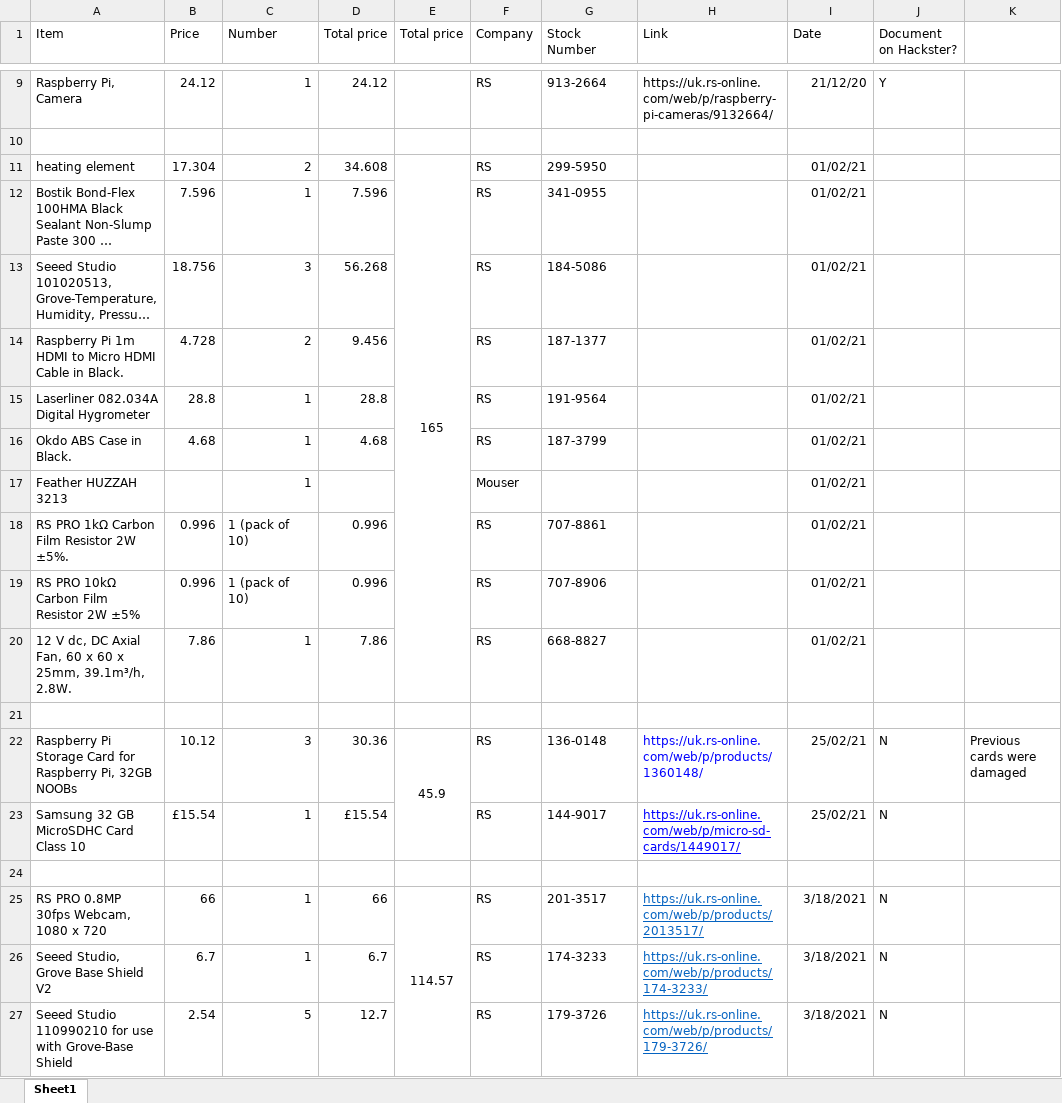
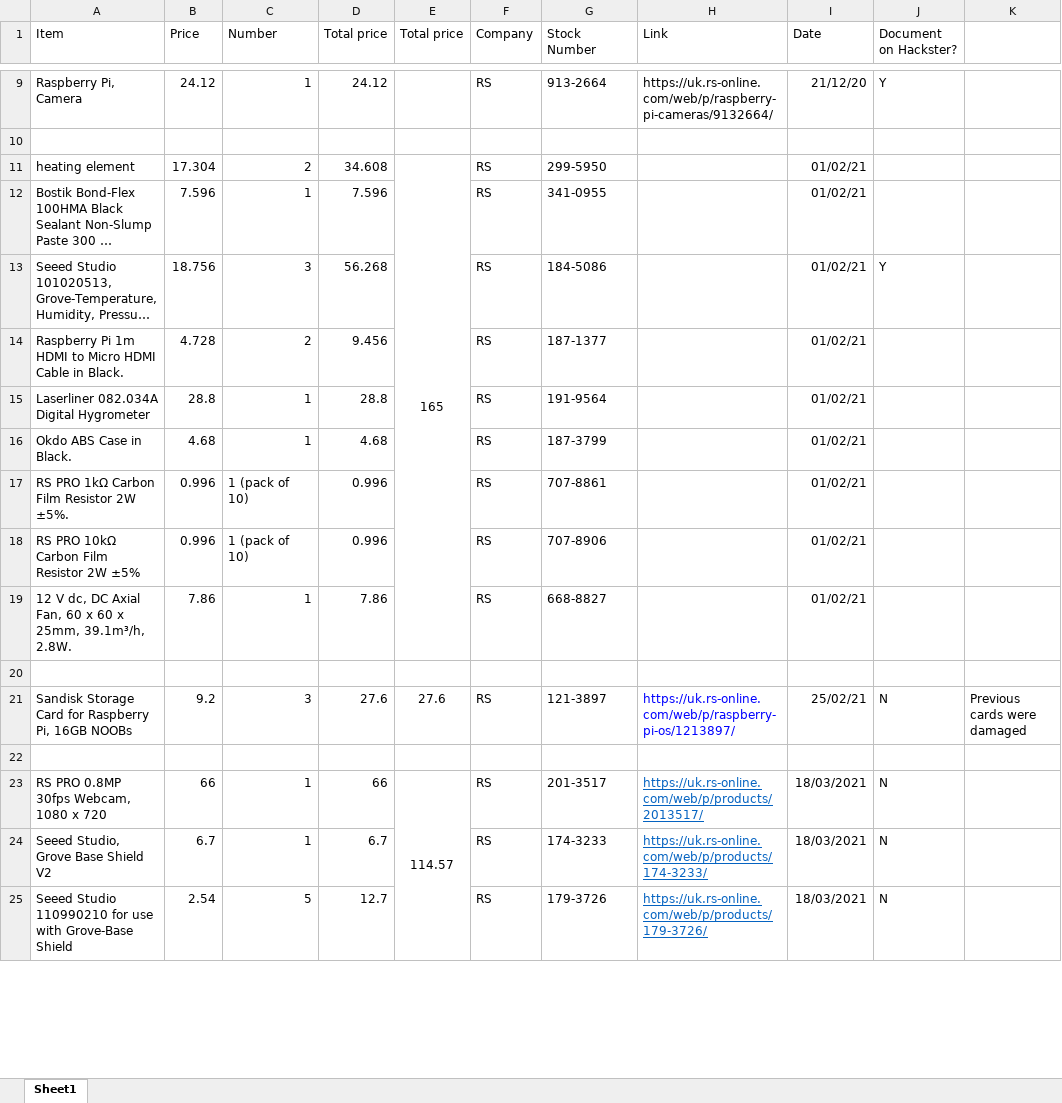
Before and after one commit to dizhengao/plant-growth-chamber, an Excel workbook: Expense.xlsx, sheet Sheet1, drawn as a sheet; only a part is shown, gaps mark what is left out; long unchanged cells end in …; values as stored, in another font and other column widths than the file's, no borders; removed rows and columns are numbered as before the commit, all else as after; the diff covers the shown part only; the diff names each change by its address in the sheet, - before the commit and + after, or states it on an @@ line.

```diff
--- a/Expense.xlsx (sheet Sheet1)
+++ b/Expense.xlsx (sheet Sheet1)
-J13 (Document on Hackster?): (empty)
+J13 (Document on Hackster?): Y
-row 17: Feather HUZZAH 3213 |  | 1 |  |  | Mouser |  |  | 01/02/21
-A21 (Item): Raspberry Pi Storage Card for Raspberry Pi, 32GB NOOBs
+A21 (Item): Sandisk Storage Card for Raspberry Pi, 16GB NOOBs
-B21 (Price): 10.12
+B21 (Price): 9.2
-D21 (Total price): 30.36
+D21 (Total price): 27.6
-E21 (Total price): 45.9
+E21 (Total price): 27.6
-E22:E23 merged
-G21 (Stock Number): 136-0148
+G21 (Stock Number): 121-3897
-H21 (Link): https://uk.rs-online.com/web/p/products/1360148/
+H21 (Link): https://uk.rs-online.com/web/p/raspberry-pi-os/1213897/
-row 23: Samsung 32 GB MicroSDHC Card Class 10 | £15.54 | 1 | £15.54 |  | RS | 144-9017 | https://uk.rs-online.com/web/p/micro-sd-cards/1449017/ | 25/02/21 | N
-I23:I25 (Date): 3/18/2021
+I23:I25 (Date): 18/03/2021
```
Also changed, not shown: 9 added rows and 6 edited cells elsewhere in this sheet, formulas that keep their value, 23 other files.
